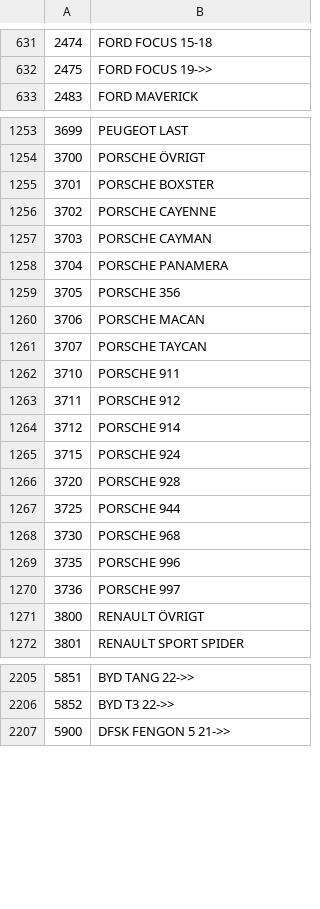
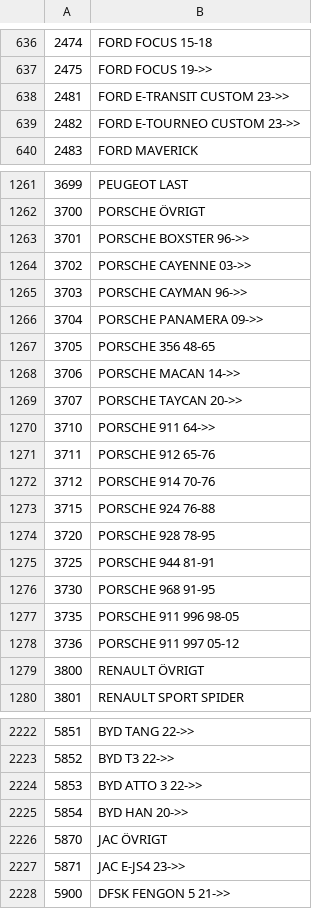
Before and after one commit to Bildelsbasen/codelist, a CSV file: language/sv/vehicle_code.csv, drawn as a sheet; only a part is shown, gaps mark what is left out; the diff covers the shown part only.

Commit message:
Update vehicle_code.csv

```diff
--- a/language/sv/vehicle_code.csv
+++ b/language/sv/vehicle_code.csv
@@ -632,2 +637,4 @@
 "2475";"FORD FOCUS 19->>"
+"2481";"FORD E-TRANSIT CUSTOM 23->>"
+"2482";"FORD E-TOURNEO CUSTOM 23->>"
 "2483";"FORD MAVERICK"
@@ -1254,18 +1262,18 @@
 "3700";"PORSCHE ÖVRIGT"
-"3701";"PORSCHE BOXSTER"
-"3702";"PORSCHE CAYENNE"
-"3703";"PORSCHE CAYMAN"
-"3704";"PORSCHE PANAMERA"
-"3705";"PORSCHE 356"
-"3706";"PORSCHE MACAN"
-"3707";"PORSCHE TAYCAN"
-"3710";"PORSCHE 911"
-"3711";"PORSCHE 912"
-"3712";"PORSCHE 914"
-"3715";"PORSCHE 924"
-"3720";"PORSCHE 928"
-"3725";"PORSCHE 944"
-"3730";"PORSCHE 968"
-"3735";"PORSCHE 996"
-"3736";"PORSCHE 997"
+"3701";"PORSCHE BOXSTER 96->>"
+"3702";"PORSCHE CAYENNE 03->>"
+"3703";"PORSCHE CAYMAN 96->>"
+"3704";"PORSCHE PANAMERA 09->>"
+"3705";"PORSCHE 356 48-65"
+"3706";"PORSCHE MACAN 14->>"
+"3707";"PORSCHE TAYCAN 20->>"
+"3710";"PORSCHE 911 64->>"
+"3711";"PORSCHE 912 65-76"
+"3712";"PORSCHE 914 70-76"
+"3715";"PORSCHE 924 76-88"
+"3720";"PORSCHE 928 78-95"
+"3725";"PORSCHE 944 81-91"
+"3730";"PORSCHE 968 91-95"
+"3735";"PORSCHE 911 996 98-05"
+"3736";"PORSCHE 911 997 05-12"
 "3800";"RENAULT ÖVRIGT"
@@ -2206,2 +2223,6 @@
 "5852";"BYD T3 22->>"
+"5853";"BYD ATTO 3 22->>"
+"5854";"BYD HAN 20->>"
+"5870";"JAC ÖVRIGT"
+"5871";"JAC E-JS4 23->>"
 "5900";"DFSK FENGON 5 21->>"
```
Also changed, not shown: 15 added rows and 14 edited cells elsewhere in this file.
